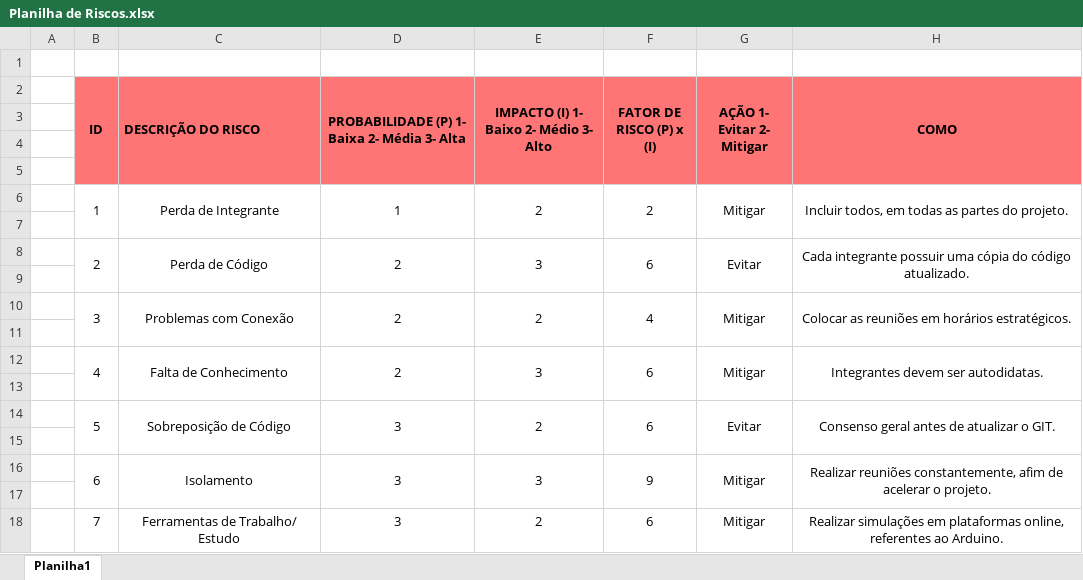
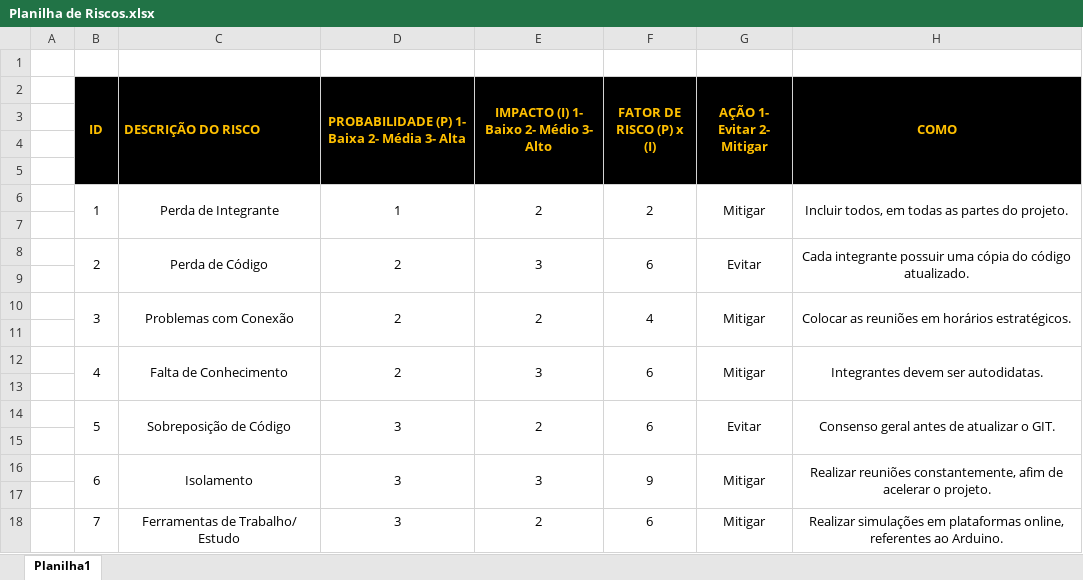
Before and after one commit to Luiza-Bezerra/grupo-02-ccoa-20201, an Excel workbook: projeto/Documentos/Planilha de Riscos.xlsx, sheet Planilha1, drawn as a sheet; values as stored, in another font and other column widths than the file's, no borders; the diff names each change by its address in the sheet, - before the commit and + after, or states it on an @@ line.

Commit message:
Cores novas

```diff
--- a/projeto/Documentos/Planilha de Riscos.xlsx (sheet Planilha1)
+++ b/projeto/Documentos/Planilha de Riscos.xlsx (sheet Planilha1)
-B2:H5 fill: #FF7575
+B2:H5 fill: #000000
-B2:H2 text colour: black
+B2:H2 text colour: #FFC000
```
